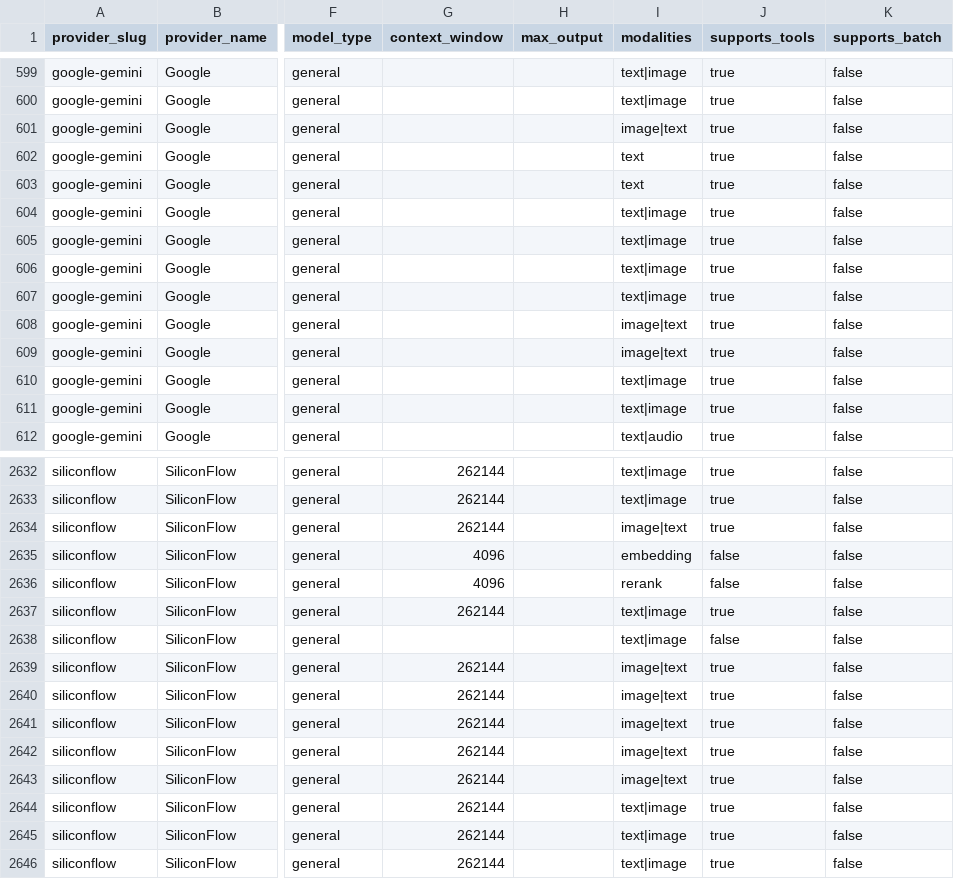
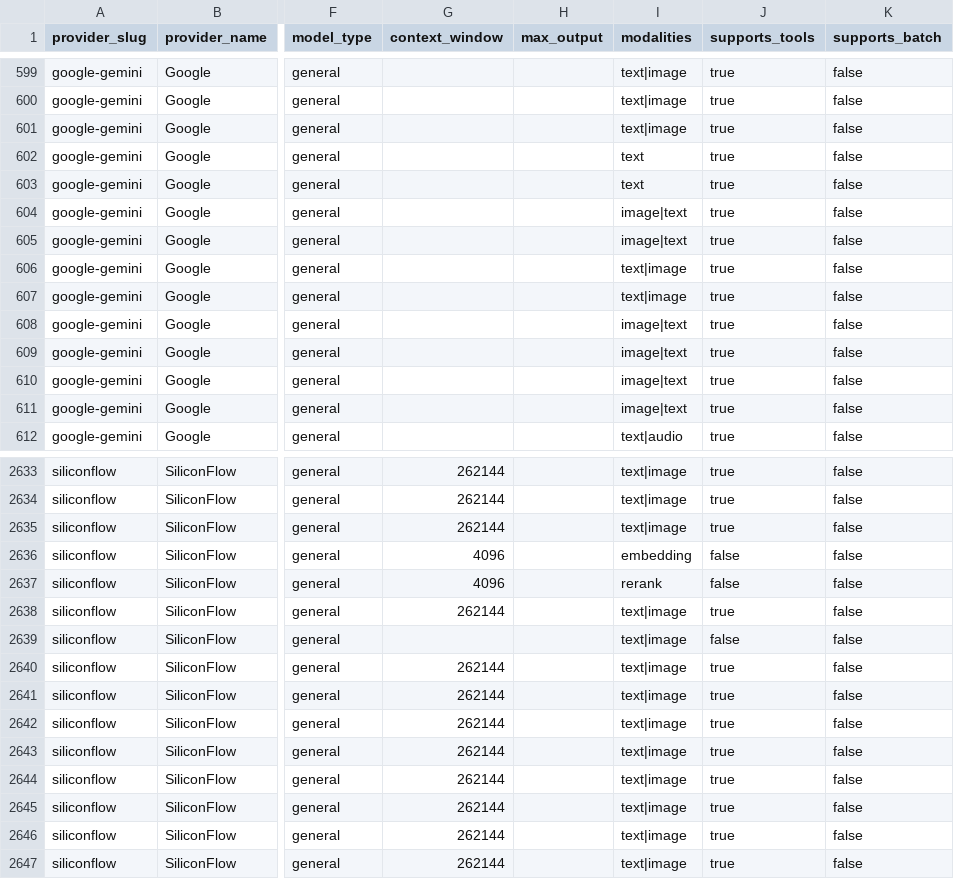
Before and after one commit to llmrates/llm-pricing-dataset, a CSV file: data/models.csv, drawn as a sheet; only a part is shown, gaps mark what is left out; addresses are those after the commit; the diff covers the shown part only; the diff names each change by its address in the sheet, - before the commit and + after, or states it on an @@ line.

```diff
--- a/data/models.csv
+++ b/data/models.csv
-I601 (modalities): image|text
+I601 (modalities): text|image
-I604:I605 (modalities): text|image
+I604:I605 (modalities): image|text
-I610:I611 (modalities): text|image
+I610:I611 (modalities): image|text
-I2635 (modalities): image|text
+I2635 (modalities): text|image
-I2640:I2644 (modalities): image|text
+I2640:I2644 (modalities): text|image
```
Also changed, not shown: 1 added row, 7 moved rows and 57 edited cells elsewhere in this file, data/providers.csv, 3 other files.
